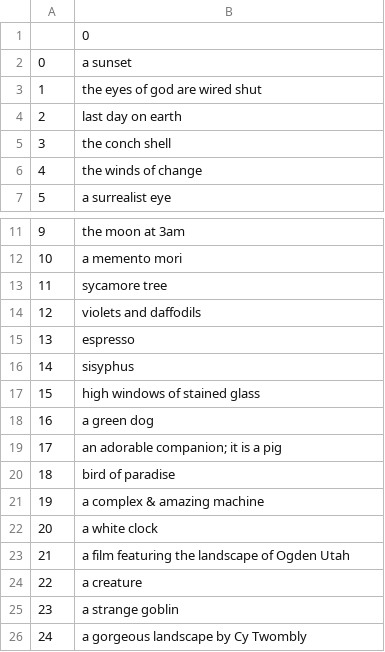
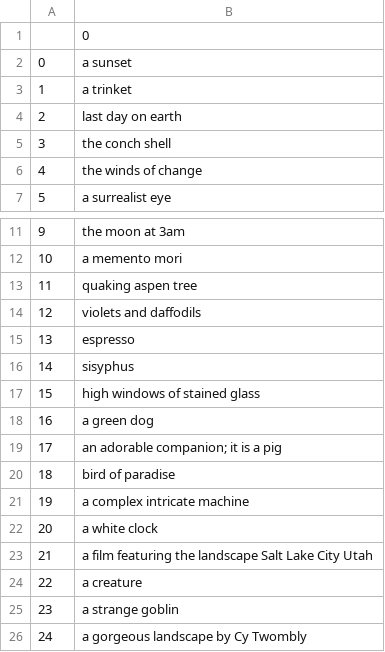
Before and after one commit to rynmurdock/Blue-Tigers, a CSV file: twitter_prompts.csv, drawn as a sheet; only a part is shown, gaps mark what is left out.

```diff
--- a/twitter_prompts.csv
+++ b/twitter_prompts.csv
@@ -2,3 +2,3 @@
 0,a sunset
-1,the eyes of god are wired shut
+1,a trinket
 2,last day on earth
@@ -12,3 +12,3 @@
 10,a memento mori
-11,sycamore tree
+11,quaking aspen tree
 12,violets and daffodils
@@ -20,5 +20,5 @@
 18,bird of paradise
-19,a complex & amazing machine
+19,a complex intricate machine
 20,a white clock
-21,a film featuring the landscape of Ogden Utah
+21,a film featuring the landscape Salt Lake City Utah
 22,a creature
```
Also changed, not shown: 1 other file.
